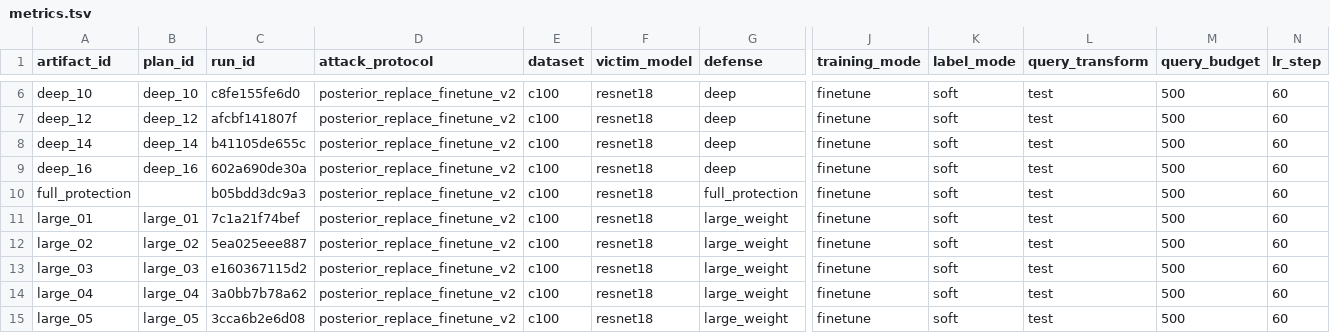
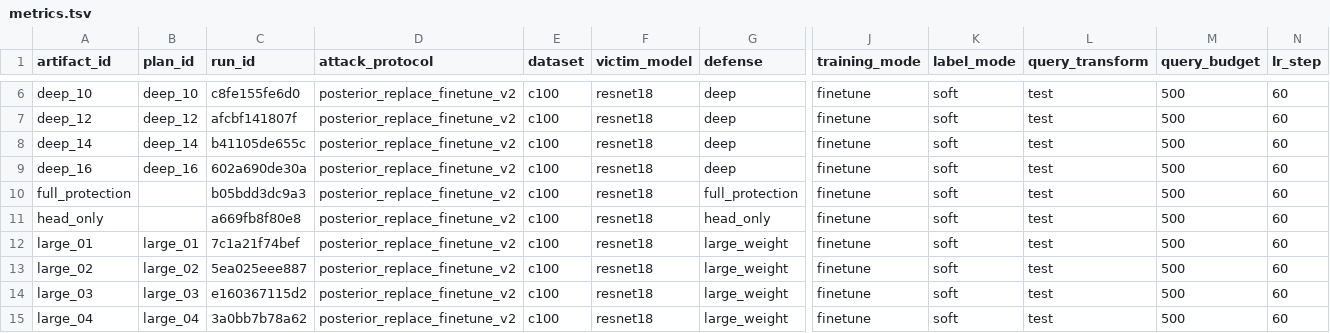
Before and after one commit to KiRinXC/TSDP, a TSV file: results/MS/resnet18/c100/metrics.tsv, drawn as a sheet; only a part is shown, gaps mark what is left out; the shorter side is filled out with more unchanged rows; rows hold the shown columns only; the diff names each change by its address in the sheet, - before the commit and + after, or states it on an @@ line.

```diff
--- a/results/MS/resnet18/c100/metrics.tsv
+++ b/results/MS/resnet18/c100/metrics.tsv
+row 11: head_only |  | a669fb8f80e8 | posterior_replace_finetune_v2 | c100 | resnet18 | head_only | finetune | soft | test | 500 | 60
```
Also changed, not shown: results/lab/03_baseline/data.tsv, 39 other files.
